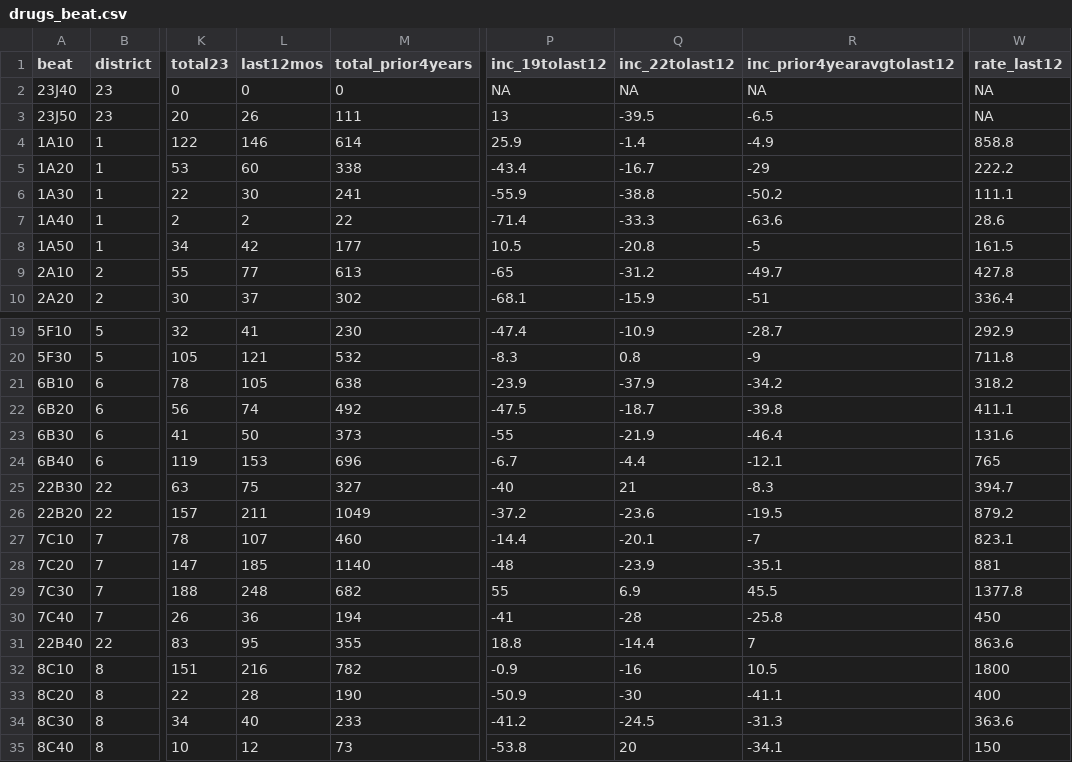
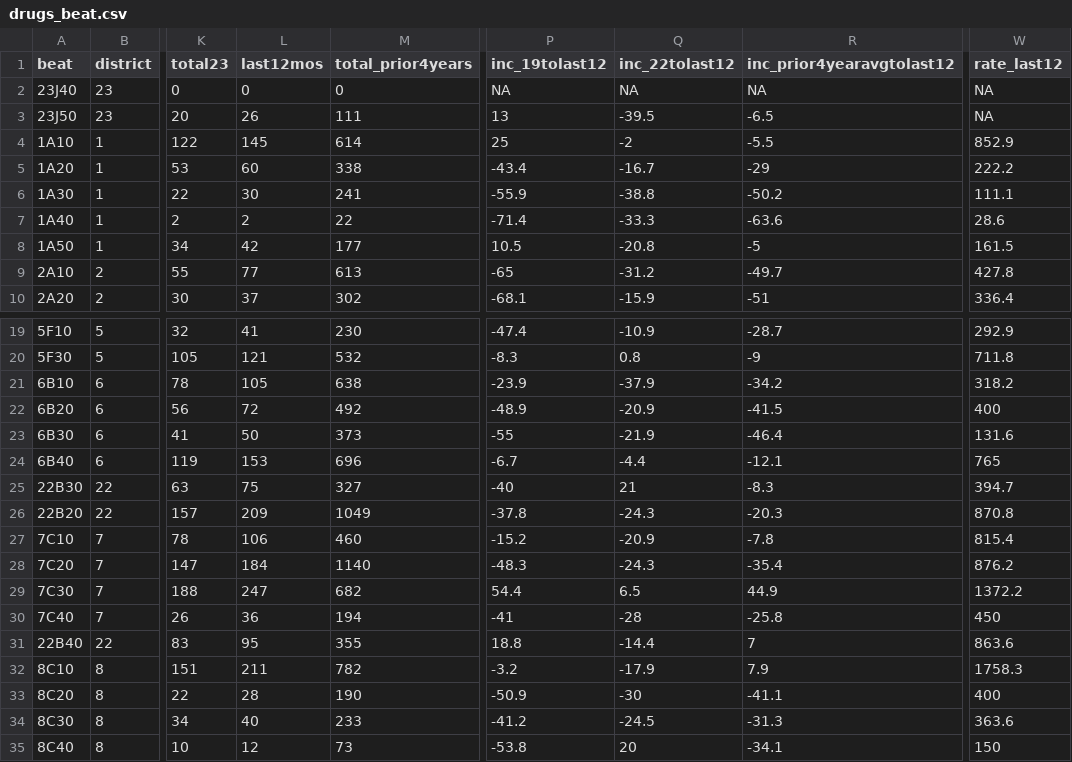
Before and after one commit to abcotvdata/safetytracker_houston, a CSV file: data/output/beat/drugs_beat.csv, drawn as a sheet; only a part is shown, gaps mark what is left out; the diff covers the shown part only; the diff names each change by its address in the sheet, - before the commit and + after, or states it on an @@ line.

```diff
--- a/data/output/beat/drugs_beat.csv
+++ b/data/output/beat/drugs_beat.csv
-L4 (last12mos): 146
+L4 (last12mos): 145
-P4 (inc_19tolast12): 25.9
+P4 (inc_19tolast12): 25
-Q4 (inc_22tolast12): -1.4
+Q4 (inc_22tolast12): -2
-R4 (inc_prior4yearavgtolast12): -4.9
+R4 (inc_prior4yearavgtolast12): -5.5
-W4 (rate_last12): 858.8
+W4 (rate_last12): 852.9
-L22 (last12mos): 74
+L22 (last12mos): 72
-P22 (inc_19tolast12): -47.5
+P22 (inc_19tolast12): -48.9
-Q22 (inc_22tolast12): -18.7
+Q22 (inc_22tolast12): -20.9
-R22 (inc_prior4yearavgtolast12): -39.8
+R22 (inc_prior4yearavgtolast12): -41.5
-W22 (rate_last12): 411.1
+W22 (rate_last12): 400
-L26 (last12mos): 211
+L26 (last12mos): 209
-P26 (inc_19tolast12): -37.2
+P26 (inc_19tolast12): -37.8
-Q26 (inc_22tolast12): -23.6
+Q26 (inc_22tolast12): -24.3
-R26 (inc_prior4yearavgtolast12): -19.5
+R26 (inc_prior4yearavgtolast12): -20.3
-W26 (rate_last12): 879.2
+W26 (rate_last12): 870.8
-L27 (last12mos): 107
+L27 (last12mos): 106
-P27 (inc_19tolast12): -14.4
+P27 (inc_19tolast12): -15.2
-Q27 (inc_22tolast12): -20.1
+Q27 (inc_22tolast12): -20.9
-R27 (inc_prior4yearavgtolast12): -7
+R27 (inc_prior4yearavgtolast12): -7.8
-W27 (rate_last12): 823.1
+W27 (rate_last12): 815.4
-L28 (last12mos): 185
+L28 (last12mos): 184
-P28 (inc_19tolast12): -48
+P28 (inc_19tolast12): -48.3
-Q28 (inc_22tolast12): -23.9
+Q28 (inc_22tolast12): -24.3
-R28 (inc_prior4yearavgtolast12): -35.1
+R28 (inc_prior4yearavgtolast12): -35.4
-W28 (rate_last12): 881
+W28 (rate_last12): 876.2
-L29 (last12mos): 248
+L29 (last12mos): 247
-P29 (inc_19tolast12): 55
+P29 (inc_19tolast12): 54.4
-Q29 (inc_22tolast12): 6.9
+Q29 (inc_22tolast12): 6.5
-R29 (inc_prior4yearavgtolast12): 45.5
+R29 (inc_prior4yearavgtolast12): 44.9
-W29 (rate_last12): 1377.8
+W29 (rate_last12): 1372.2
-L32 (last12mos): 216
+L32 (last12mos): 211
-P32 (inc_19tolast12): -0.9
+P32 (inc_19tolast12): -3.2
-Q32 (inc_22tolast12): -16
+Q32 (inc_22tolast12): -17.9
-R32 (inc_prior4yearavgtolast12): 10.5
+R32 (inc_prior4yearavgtolast12): 7.9
-W32 (rate_last12): 1800
+W32 (rate_last12): 1758.3
```
Also changed, not shown: 70 edited cells elsewhere in this file, data/output/beat/beat_category.csv, data/output/beat/burglaries_beat.csv, 47 other files.
